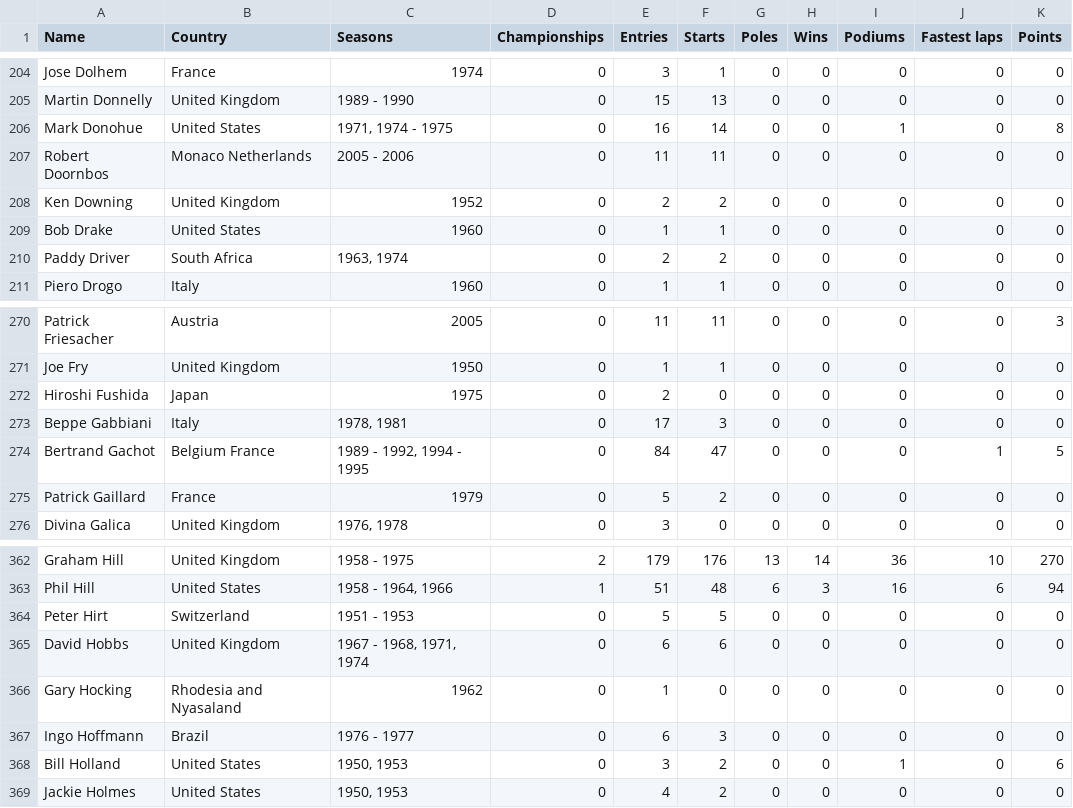
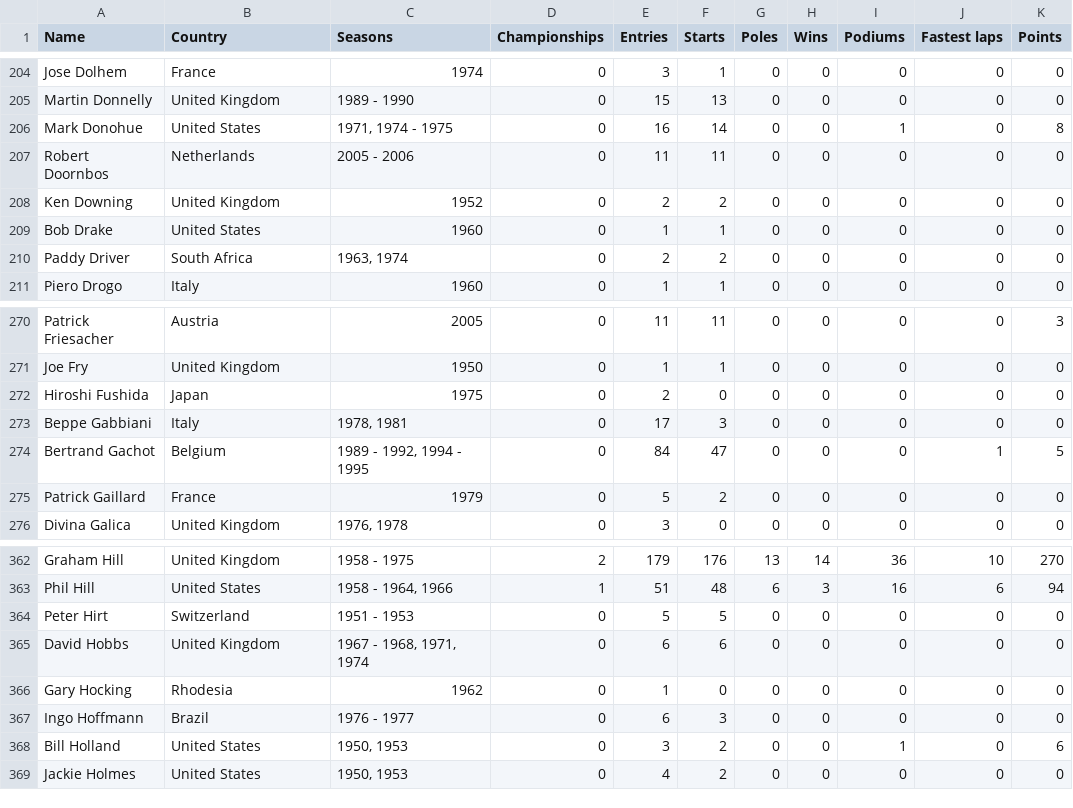
Before and after one commit to tomhirsh/AI_project_F1, a CSV file: formula_DB/wiki_drivers_edited.csv, drawn as a sheet; only a part is shown, gaps mark what is left out.

Commit message:
combine db_prepare_wiki with the countries rank for each driver

```diff
--- a/formula_DB/wiki_drivers_edited.csv
+++ b/formula_DB/wiki_drivers_edited.csv
@@ -206,3 +206,3 @@ Martin Donnelly,United Kingdom,1989 - 1990,0,15,13,0,0,0,0,0
 Mark Donohue,United States,"1971, 1974 - 1975",0,16,14,0,0,1,0,8
-Robert Doornbos,Monaco Netherlands,2005 - 2006,0,11,11,0,0,0,0,0
+Robert Doornbos,Netherlands,2005 - 2006,0,11,11,0,0,0,0,0
 Ken Downing,United Kingdom,1952,0,2,2,0,0,0,0,0
@@ -273,3 +273,3 @@ Hiroshi Fushida,Japan,1975,0,2,0,0,0,0,0,0
 Beppe Gabbiani,Italy,"1978, 1981",0,17,3,0,0,0,0,0
-Bertrand Gachot,Belgium France,"1989 - 1992, 1994 - 1995",0,84,47,0,0,0,1,5
+Bertrand Gachot,Belgium,"1989 - 1992, 1994 - 1995",0,84,47,0,0,0,1,5
 Patrick Gaillard,France,1979,0,5,2,0,0,0,0,0
@@ -365,3 +365,3 @@ Peter Hirt,Switzerland,1951 - 1953,0,5,5,0,0,0,0,0
 David Hobbs,United Kingdom,"1967 - 1968, 1971, 1974",0,6,6,0,0,0,0,0
-Gary Hocking,Rhodesia and Nyasaland,1962,0,1,0,0,0,0,0,0
+Gary Hocking,Rhodesia,1962,0,1,0,0,0,0,0,0
 Ingo Hoffmann,Brazil,1976 - 1977,0,6,3,0,0,0,0,0
```
Also changed, not shown: 3 other files.
